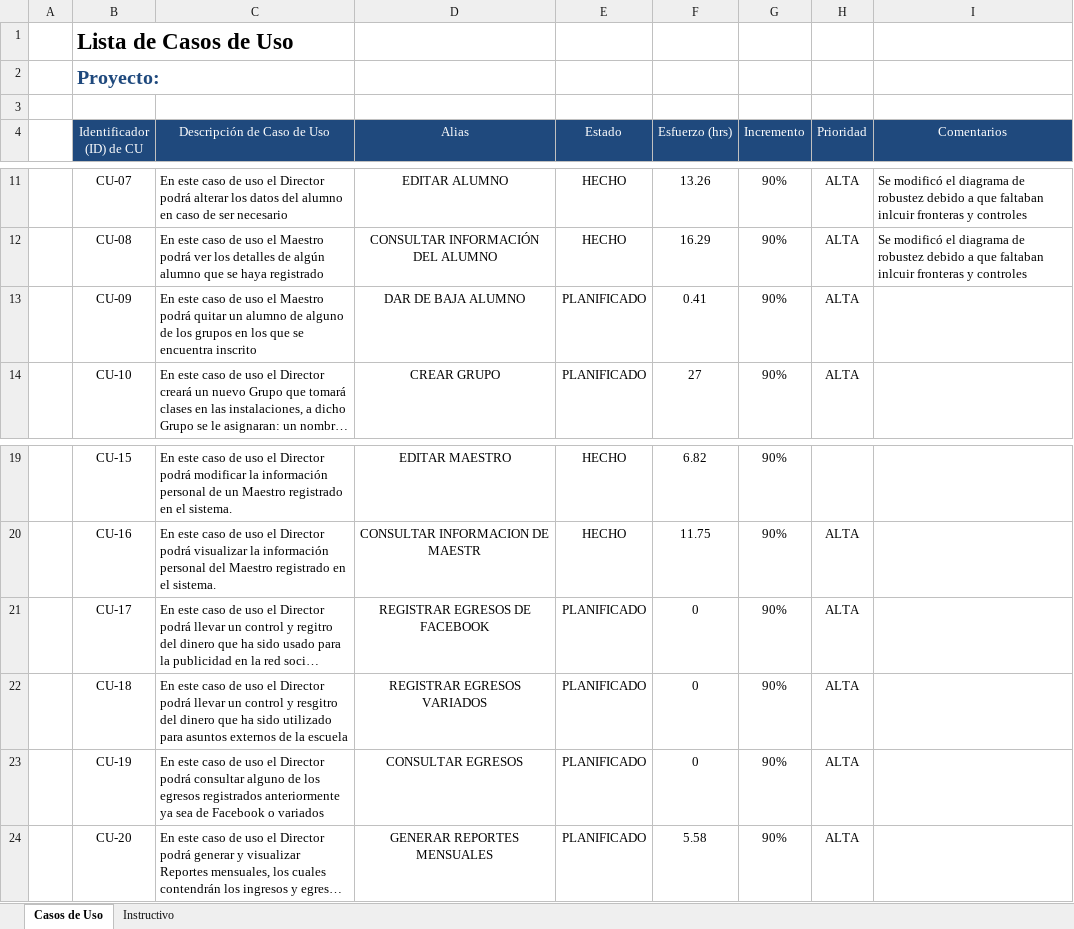
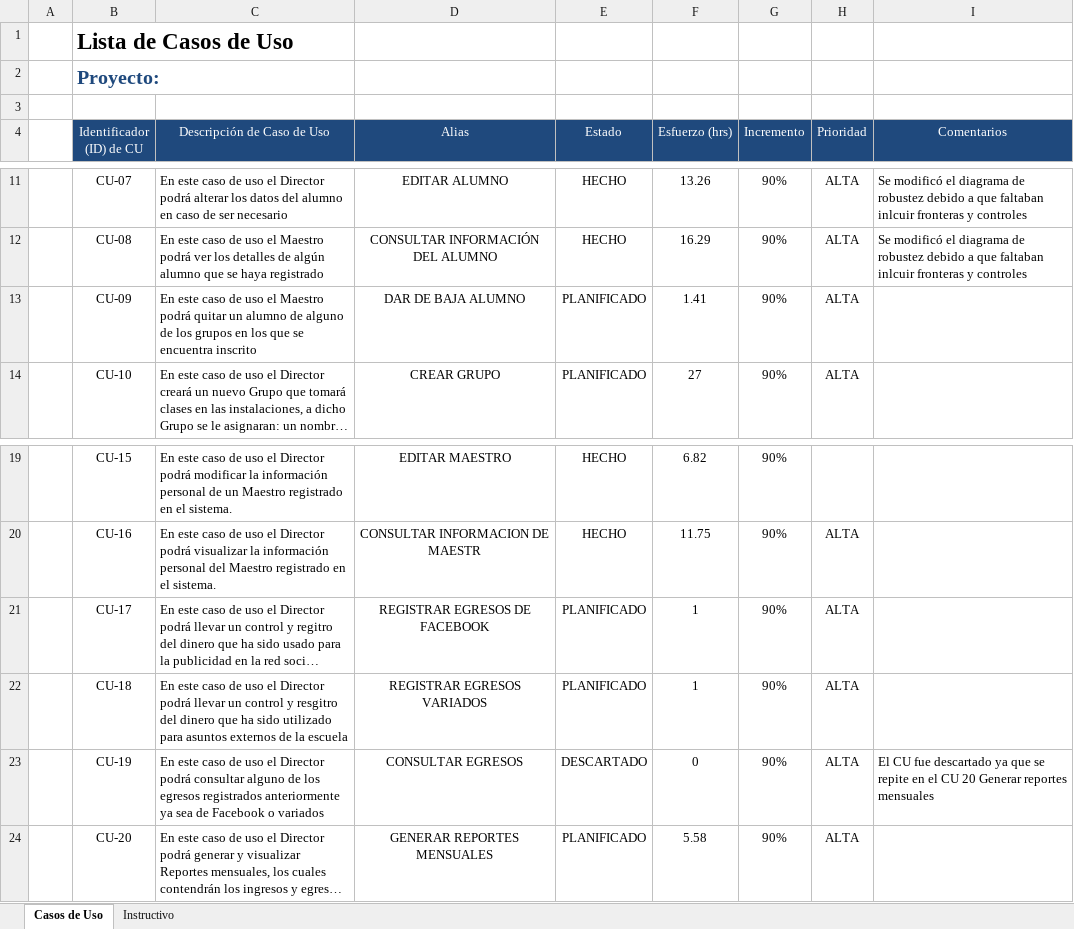
Before and after one commit to IsraelOzuna/Proyecto-de-tutorias-LIS, an Excel workbook: Plantillas/Entrega 7/Plantilla de Casos de Uso .xlsx, sheet Casos de Uso, drawn as a sheet; only a part is shown, gaps mark what is left out; long unchanged cells end in …; values as stored, in another font and other column widths than the file's, no borders; the diff names each change by its address in the sheet, - before the commit and + after, or states it on an @@ line.

```diff
--- a/Plantillas/Entrega 7/Plantilla de Casos de Uso .xlsx (sheet Casos de Uso)
+++ b/Plantillas/Entrega 7/Plantilla de Casos de Uso .xlsx (sheet Casos de Uso)
-F13 (Esfuerzo (hrs)): 0.41
+F13 (Esfuerzo (hrs)): 1.41
-F21:F22 (Esfuerzo (hrs)): 0
+F21:F22 (Esfuerzo (hrs)): 1
-E23 (Estado): PLANIFICADO
+E23 (Estado): DESCARTADO
-I23 (Comentarios): (empty)
+I23 (Comentarios): El CU fue descartado ya que se repite en el CU 20 Generar reportes mensuales
```
Also changed, not shown: Plantillas/Entrega 7/Plantilla Lista de Tareas de la Entrega 7.xlsx, 24 other files.
